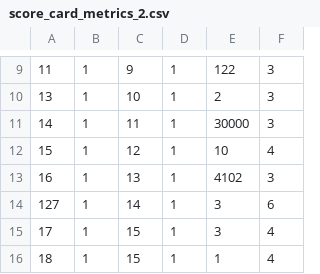
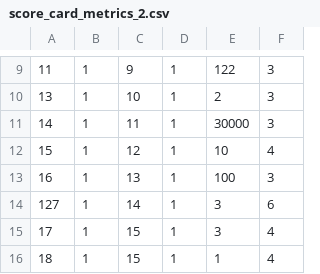
Before and after one commit to kwamedunno/balancesc, a CSV file: database/seeds/csvs/score_card_metrics_2.csv, drawn as a sheet; only a part is shown, gaps mark what is left out.

```diff
--- a/database/seeds/csvs/score_card_metrics_2.csv
+++ b/database/seeds/csvs/score_card_metrics_2.csv
@@ -12,3 +12,3 @@
 15,1,12,1,10,4
-16,1,13,1,4102,3
+16,1,13,1,100,3
 127,1,14,1,3,6
```
Also changed, not shown: database/seeds/csvs/metrics_2.csv, 23 other files.
